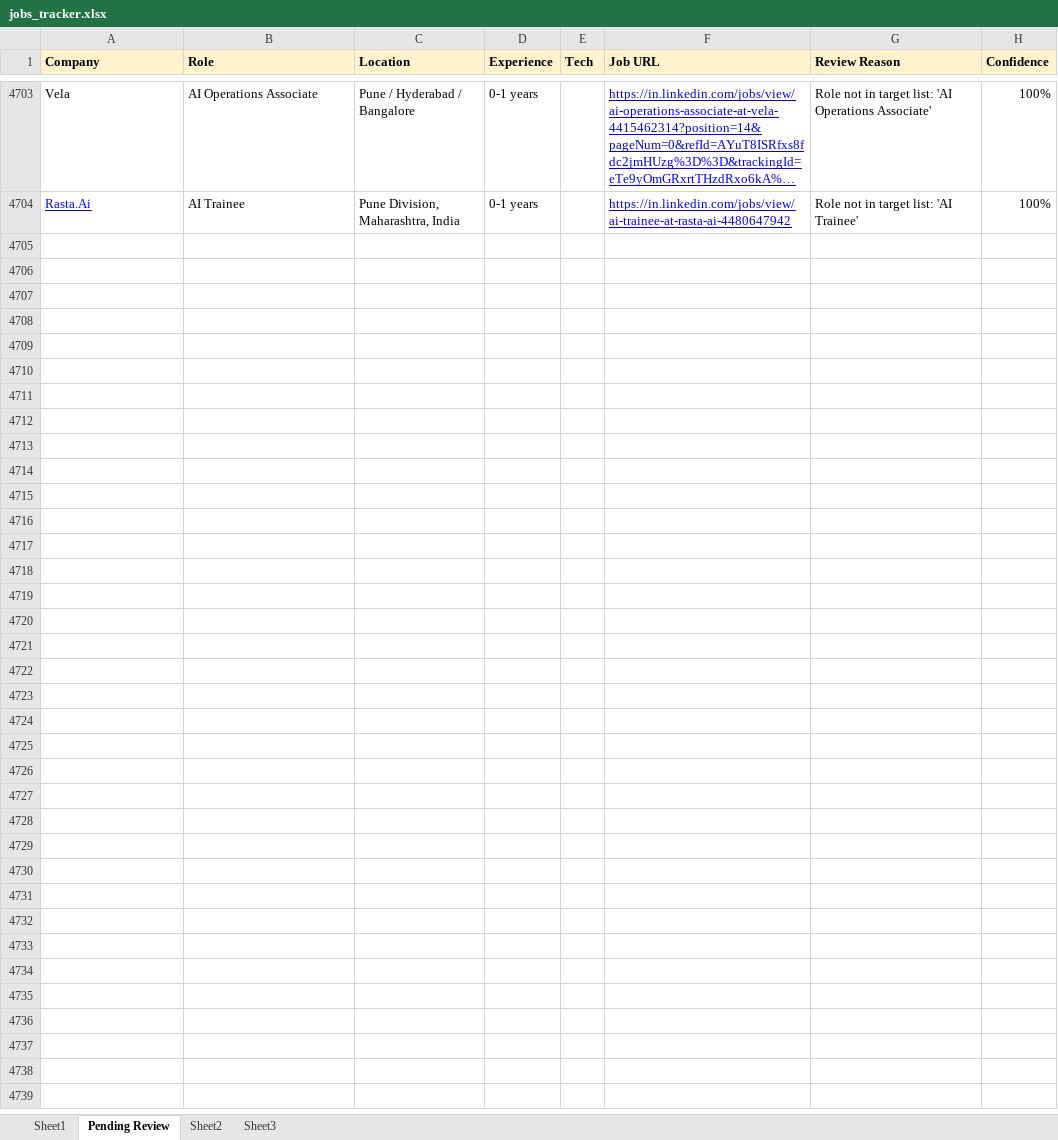
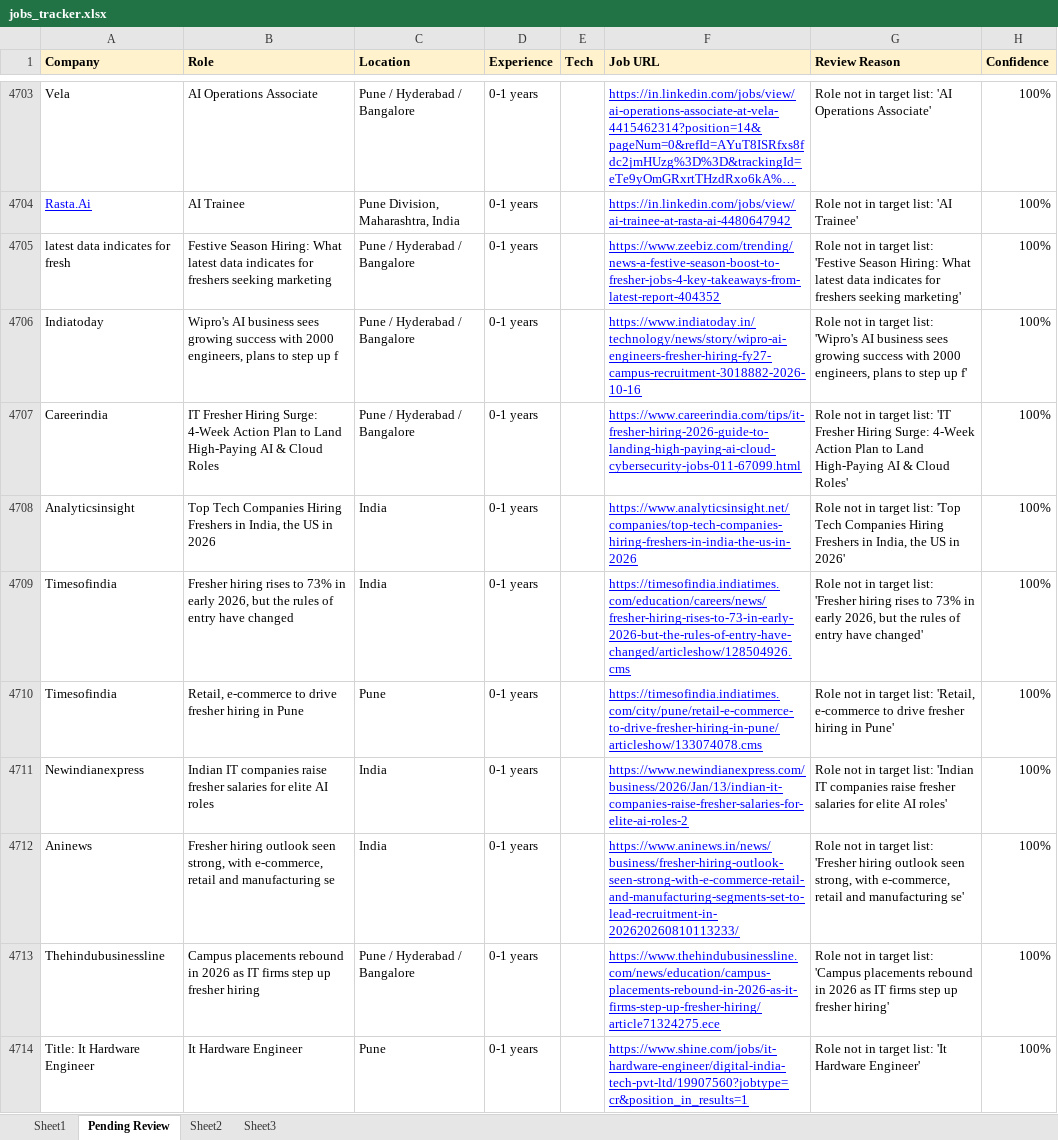
Before and after one commit to dhananjaykr9/job_agent, an Excel workbook: jobs_tracker.xlsx, sheet Pending Review, drawn as a sheet; only a part is shown, gaps mark what is left out; long unchanged cells end in …; values as stored, in another font and other column widths than the file's, no borders; charts and pictures not drawn; the diff covers the shown part only; the diff names each change by its address in the sheet, - before the commit and + after, or states it on an @@ line.

```diff
--- a/jobs_tracker.xlsx (sheet Pending Review)
+++ b/jobs_tracker.xlsx (sheet Pending Review)
+row 4705: latest data indicates for fresh | Festive Season Hiring: What latest data indicates for freshers seeking marketing | Pune / Hyderabad / Bangalore | 0-1 years |  | https://www.zeebiz.com/trending/news-a-festive-season-boost-to-fresher-jobs-4-key-takeaways-from-latest-report-404352 | Role not in target list: 'Festive Season Hiring: What latest data indicates for freshers seeking marketing' | 100%
+row 4706: Indiatoday | Wipro's AI business sees growing success with 2000 engineers, plans to step up f | Pune / Hyderabad / Bangalore | 0-1 years |  | https://www.indiatoday.in/technology/news/story/wipro-ai-engineers-fresher-hiring-fy27-campus-recruitment-3018882-2026-10-16 | Role not in target list: 'Wipro's AI business sees growing success with 2000 engineers, plans to step up f' | 100%
+row 4707: Careerindia | IT Fresher Hiring Surge: 4-Week Action Plan to Land High-Paying AI & Cloud Roles | Pune / Hyderabad / Bangalore | 0-1 years |  | https://www.careerindia.com/tips/it-fresher-hiring-2026-guide-to-landing-high-paying-ai-cloud-cybersecurity-jobs-011-67099.html | Role not in target list: 'IT Fresher Hiring Surge: 4-Week Action Plan to Land High-Paying AI & Cloud Roles' | 100%
+row 4708: Analyticsinsight | Top Tech Companies Hiring Freshers in India, the US in 2026 | India | 0-1 years |  | https://www.analyticsinsight.net/companies/top-tech-companies-hiring-freshers-in-india-the-us-in-2026 | Role not in target list: 'Top Tech Companies Hiring Freshers in India, the US in 2026' | 100%
+row 4709: Timesofindia | Fresher hiring rises to 73% in early 2026, but the rules of entry have changed | India | 0-1 years |  | https://timesofindia.indiatimes.com/education/careers/news/fresher-hiring-rises-to-73-in-early-2026-but-the-rules-of-entry-have-changed/articleshow/128504926.cms | Role not in target list: 'Fresher hiring rises to 73% in early 2026, but the rules of entry have changed' | 100%
+row 4710: Timesofindia | Retail, e-commerce to drive fresher hiring in Pune | Pune | 0-1 years |  | https://timesofindia.indiatimes.com/city/pune/retail-e-commerce-to-drive-fresher-hiring-in-pune/articleshow/133074078.cms | Role not in target list: 'Retail, e-commerce to drive fresher hiring in Pune' | 100%
+row 4711: Newindianexpress | Indian IT companies raise fresher salaries for elite AI roles | India | 0-1 years |  | https://www.newindianexpress.com/business/2026/Jan/13/indian-it-companies-raise-fresher-salaries-for-elite-ai-roles-2 | Role not in target list: 'Indian IT companies raise fresher salaries for elite AI roles' | 100%
+row 4712: Aninews | Fresher hiring outlook seen strong, with e-commerce, retail and manufacturing se | India | 0-1 years |  | https://www.aninews.in/news/business/fresher-hiring-outlook-seen-strong-with-e-commerce-retail-and-manufacturing-segments-set-to-lead-recruitment-in-202620260810113233/ | Role not in target list: 'Fresher hiring outlook seen strong, with e-commerce, retail and manufacturing se' | 100%
+row 4713: Thehindubusinessline | Campus placements rebound in 2026 as IT firms step up fresher hiring | Pune / Hyderabad / Bangalore | 0-1 years |  | https://www.thehindubusinessline.com/news/education/campus-placements-rebound-in-2026-as-it-firms-step-up-fresher-hiring/article71324275.ece | Role not in target list: 'Campus placements rebound in 2026 as IT firms step up fresher hiring' | 100%
+row 4714: Title: It Hardware Engineer | It Hardware Engineer | Pune | 0-1 years |  | https://www.shine.com/jobs/it-hardware-engineer/digital-india-tech-pvt-ltd/19907560?jobtype=cr&position_in_results=1 | Role not in target list: 'It Hardware Engineer' | 100%
```
Also changed, not shown: 40 added rows elsewhere in this sheet, sheet Sheet1, charts or pictures, 1 other file.
